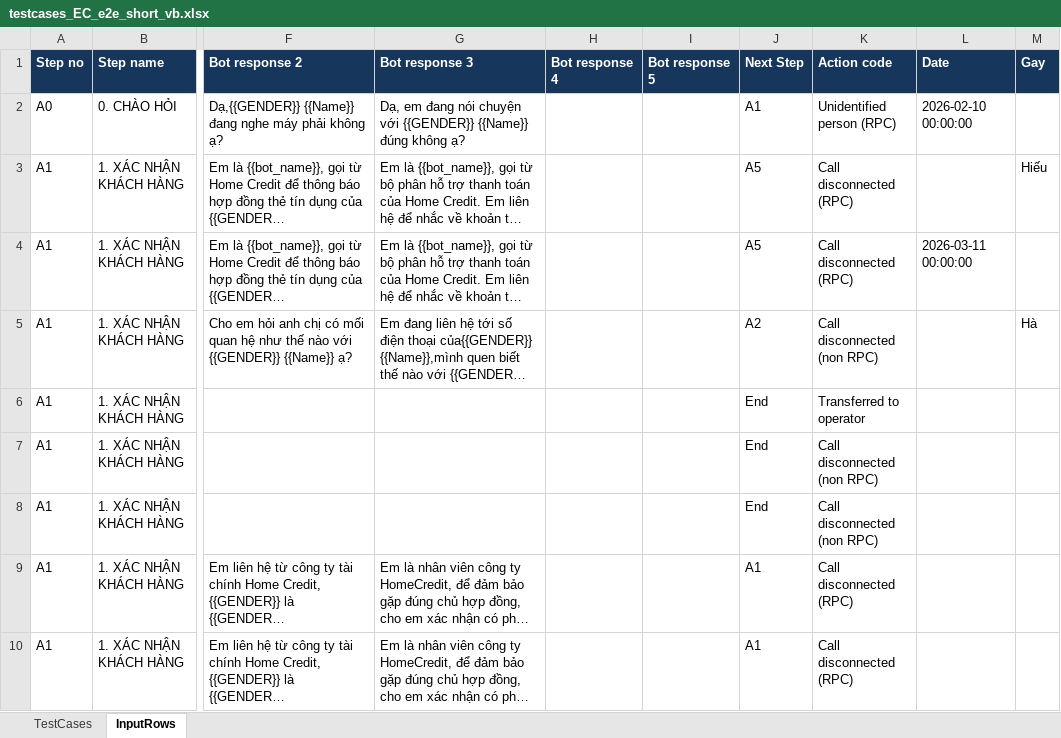
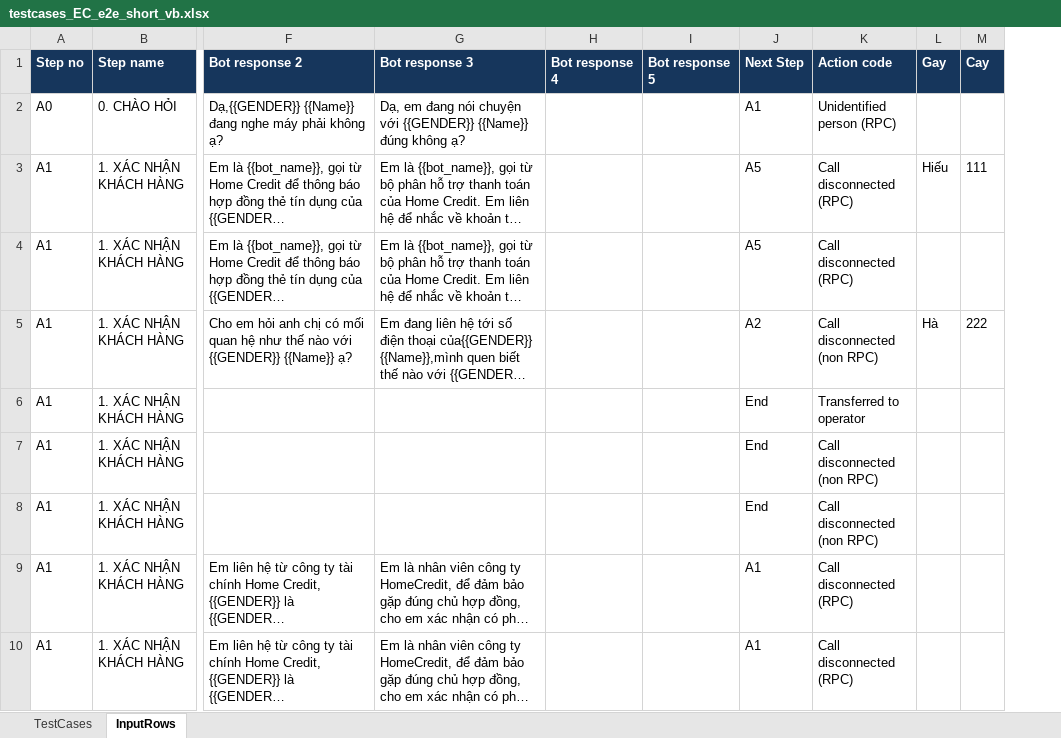
Before and after one commit to HiuzZ/auto_generate_testcases, an Excel workbook: output/testcases_EC_e2e_short_vb.xlsx, sheet InputRows, drawn as a sheet; only a part is shown, gaps mark what is left out; long unchanged cells end in …; values as stored, in another font and other column widths than the file's, no borders; removed rows and columns are numbered as before the commit, all else as after; the diff names each change by its address in the sheet, - before the commit and + after, or states it on an @@ line.

```diff
--- a/output/testcases_EC_e2e_short_vb.xlsx (sheet InputRows)
+++ b/output/testcases_EC_e2e_short_vb.xlsx (sheet InputRows)
-column L (Date), rows 2-4: 2026-02-10 00:00:00 |  | 2026-03-11 00:00:00
+column M (Cay), rows 3-5: 111 |  | 222
```
Also changed, not shown: sheet TestCases, 10 other files.
